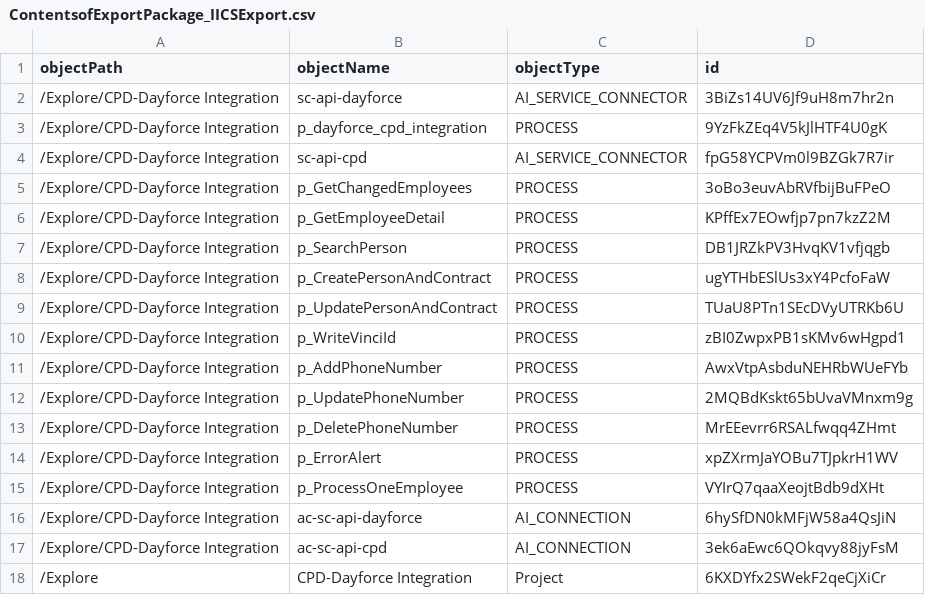
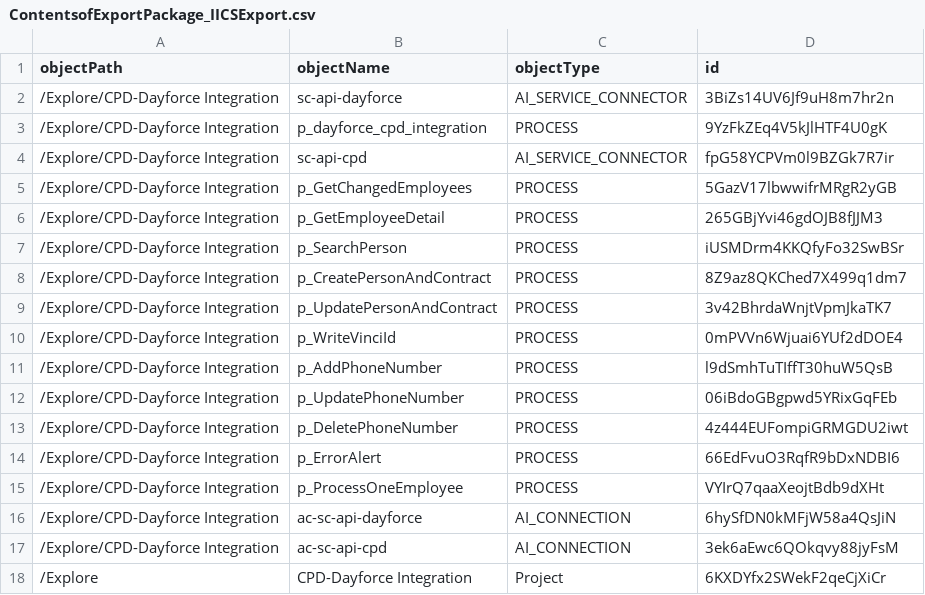
Before and after one commit to agaba2304/IICS, a CSV file: ContentsofExportPackage_IICSExport.csv, drawn as a sheet.

```diff
--- a/ContentsofExportPackage_IICSExport.csv
+++ b/ContentsofExportPackage_IICSExport.csv
@@ -4,12 +4,12 @@ objectPath,objectName,objectType,id
 /Explore/CPD-Dayforce Integration,sc-api-cpd,AI_SERVICE_CONNECTOR,fpG58YCPVm0l9BZGk7R7ir
-/Explore/CPD-Dayforce Integration,p_GetChangedEmployees,PROCESS,3oBo3euvAbRVfbijBuFPeO
-/Explore/CPD-Dayforce Integration,p_GetEmployeeDetail,PROCESS,KPffEx7EOwfjp7pn7kzZ2M
-/Explore/CPD-Dayforce Integration,p_SearchPerson,PROCESS,DB1JRZkPV3HvqKV1vfjqgb
-/Explore/CPD-Dayforce Integration,p_CreatePersonAndContract,PROCESS,ugYTHbESlUs3xY4PcfoFaW
-/Explore/CPD-Dayforce Integration,p_UpdatePersonAndContract,PROCESS,TUaU8PTn1SEcDVyUTRKb6U
-/Explore/CPD-Dayforce Integration,p_WriteVinciId,PROCESS,zBI0ZwpxPB1sKMv6wHgpd1
-/Explore/CPD-Dayforce Integration,p_AddPhoneNumber,PROCESS,AwxVtpAsbduNEHRbWUeFYb
-/Explore/CPD-Dayforce Integration,p_UpdatePhoneNumber,PROCESS,2MQBdKskt65bUvaVMnxm9g
-/Explore/CPD-Dayforce Integration,p_DeletePhoneNumber,PROCESS,MrEEevrr6RSALfwqq4ZHmt
-/Explore/CPD-Dayforce Integration,p_ErrorAlert,PROCESS,xpZXrmJaYOBu7TJpkrH1WV
+/Explore/CPD-Dayforce Integration,p_GetChangedEmployees,PROCESS,5GazV17lbwwifrMRgR2yGB
+/Explore/CPD-Dayforce Integration,p_GetEmployeeDetail,PROCESS,265GBjYvi46gdOJB8fJJM3
+/Explore/CPD-Dayforce Integration,p_SearchPerson,PROCESS,iUSMDrm4KKQfyFo32SwBSr
+/Explore/CPD-Dayforce Integration,p_CreatePersonAndContract,PROCESS,8Z9az8QKChed7X499q1dm7
+/Explore/CPD-Dayforce Integration,p_UpdatePersonAndContract,PROCESS,3v42BhrdaWnjtVpmJkaTK7
+/Explore/CPD-Dayforce Integration,p_WriteVinciId,PROCESS,0mPVVn6Wjuai6YUf2dDOE4
+/Explore/CPD-Dayforce Integration,p_AddPhoneNumber,PROCESS,l9dSmhTuTIffT30huW5QsB
+/Explore/CPD-Dayforce Integration,p_UpdatePhoneNumber,PROCESS,06iBdoGBgpwd5YRixGqFEb
+/Explore/CPD-Dayforce Integration,p_DeletePhoneNumber,PROCESS,4z444EUFompiGRMGDU2iwt
+/Explore/CPD-Dayforce Integration,p_ErrorAlert,PROCESS,66EdFvuO3RqfR9bDxNDBI6
 /Explore/CPD-Dayforce Integration,p_ProcessOneEmployee,PROCESS,VYIrQ7qaaXeojtBdb9dXHt
```
Also changed, not shown: 6 other files.
